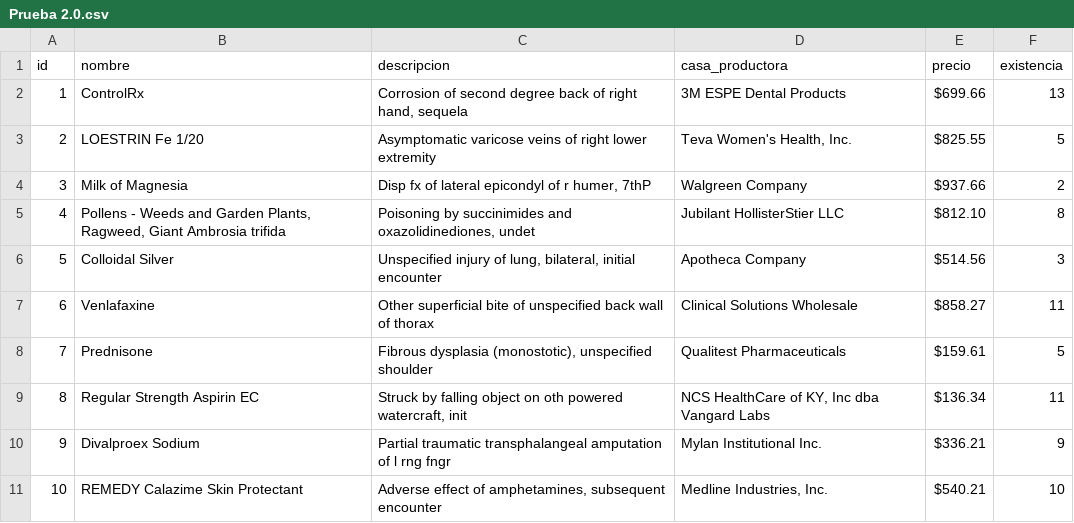
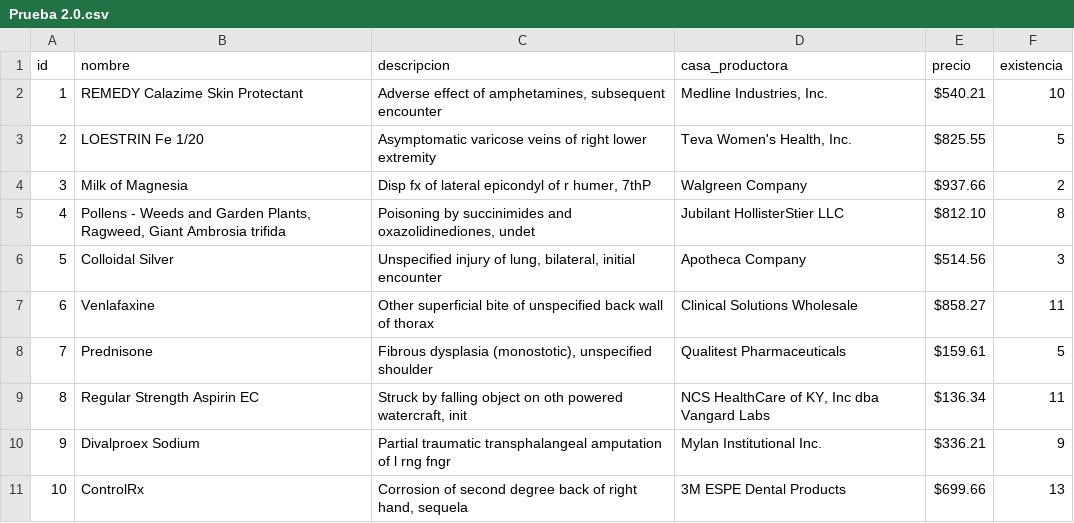
Before and after one commit to ImMaur0103/Lab02_EDI, a CSV file: Lab02/wwwroot/files/Prueba 2.0.csv, drawn as a sheet.

Commit message:
Composicion de view prueba para usar como inventario Implementacion de codigo PreOrden, Post, y InOrden para organizacion de inventario

```diff
--- a/Lab02/wwwroot/files/Prueba 2.0.csv
+++ b/Lab02/wwwroot/files/Prueba 2.0.csv
@@ -1,3 +1,3 @@
 id,nombre,descripcion,casa_productora,precio,existencia
-1,ControlRx,"Corrosion of second degree back of right hand, sequela",3M ESPE Dental Products,$699.66,13
+1,REMEDY Calazime Skin Protectant,"Adverse effect of amphetamines, subsequent encounter","Medline Industries, Inc.",$540.21,10
 2,LOESTRIN Fe 1/20,Asymptomatic varicose veins of right lower extremity,"Teva Women's Health, Inc.",$825.55,5
@@ -10,2 +10,2 @@ id,nombre,descripcion,casa_productora,precio,existencia
 9,Divalproex Sodium,Partial traumatic transphalangeal amputation of l rng fngr,Mylan Institutional Inc.,$336.21,9
-10,REMEDY Calazime Skin Protectant,"Adverse effect of amphetamines, subsequent encounter","Medline Industries, Inc.",$540.21,10
+10,ControlRx,"Corrosion of second degree back of right hand, sequela",3M ESPE Dental Products,$699.66,13
```
Also changed, not shown: 7 other files.
